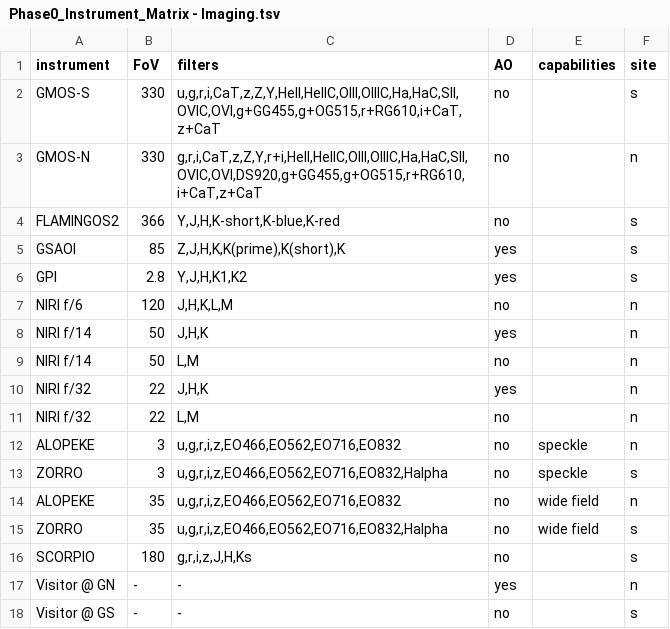
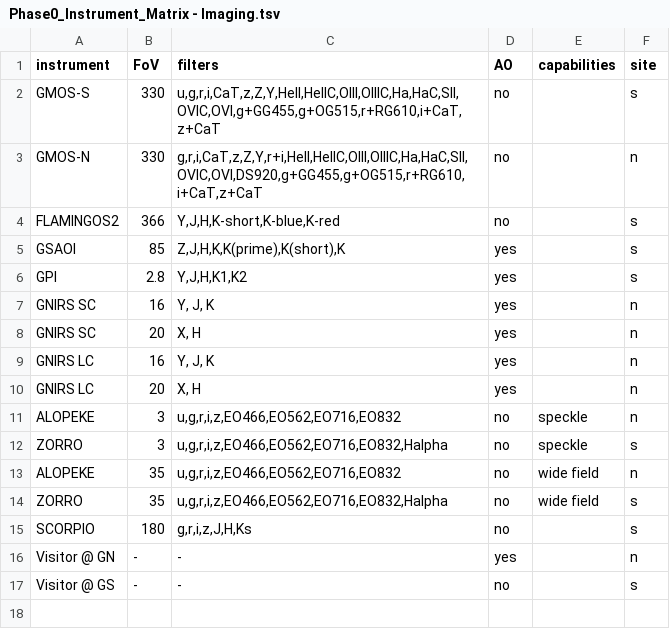
Before and after one commit to gemini-hlsw/lucuma-odb, a TSV file: modules/phase0/src/main/resources/phase0/Phase0_Instrument_Matrix - Imaging.tsv, drawn as a sheet.

Commit message:
gnirs imaging phase0

```diff
--- a/modules/phase0/src/main/resources/phase0/Phase0_Instrument_Matrix - Imaging.tsv
+++ b/modules/phase0/src/main/resources/phase0/Phase0_Instrument_Matrix - Imaging.tsv
@@ -6,7 +6,6 @@ GSAOI	85	Z,J,H,K,K(prime),K(short),K	yes		s
 GPI	2.8	Y,J,H,K1,K2	yes		s
-NIRI f/6	120	J,H,K,L,M	no		n
-NIRI f/14	50	J,H,K	yes		n
-NIRI f/14	50	L,M	no		n
-NIRI f/32	22	J,H,K	yes		n
-NIRI f/32	22	L,M	no		n
+GNIRS SC	16	Y, J, K	yes		n
+GNIRS SC	20	X, H	yes		n
+GNIRS LC	16	Y, J, K	yes		n
+GNIRS LC	20	X, H	yes		n
 ALOPEKE	3	u,g,r,i,z,EO466,EO562,EO716,EO832	no	speckle	n
```
Also changed, not shown: 13 other files.
